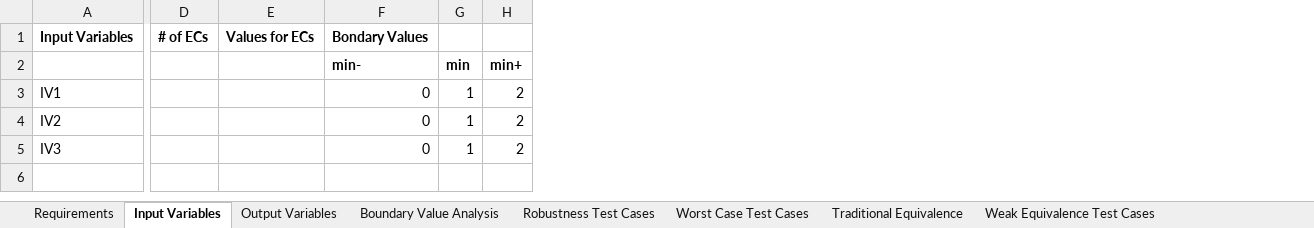
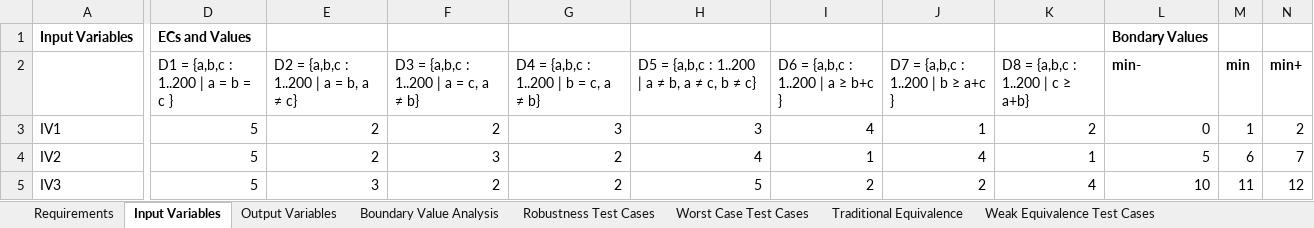
Before and after one commit to pelinsenkula/SoftwareTesting, an Excel workbook: resource/input.xlsx, sheet Input Variables, drawn as a sheet; only a part is shown, gaps mark what is left out; values as stored, in another font and other column widths than the file's, no borders; removed rows and columns are numbered as before the commit, all else as after; the diff covers the shown part only; the diff names each change by its address in the sheet, - before the commit and + after, or states it on an @@ line.

Commit message:
input xlsl

```diff
--- a/resource/input.xlsx (sheet Input Variables)
+++ b/resource/input.xlsx (sheet Input Variables)
-column D, row 1: # of ECs
-column E, row 1: Values for ECs
+column D, rows 1-5: ECs and Values | D1 = {a,b,c : 1..200 | a = b = c } | 5 | 5 | 5
+column E, rows 2-5: D2 = {a,b,c : 1..200 | a = b, a ≠ c} | 2 | 2 | 3
+column F, rows 2-5: D3 = {a,b,c : 1..200 | a = c, a ≠ b} | 2 | 3 | 2
+column G, rows 2-5: D4 = {a,b,c : 1..200 | b = c, a ≠ b} | 3 | 2 | 2
+column H, rows 2-5: D5 = {a,b,c : 1..200 | a ≠ b, a ≠ c, b ≠ c} | 3 | 4 | 5
+column I (D6 = {a,b,c : 1..200 | a ≥ b+c }), rows 3-5: 4 | 1 | 2
+column J (D7 = {a,b,c : 1..200 | b ≥ a+c }), rows 3-5: 1 | 4 | 2
+column K (D8 = {a,b,c : 1..200 | c ≥ a+b}), rows 3-5: 2 | 1 | 4
-L4 (min-): 0
+L4 (min-): 5
-M4 (min): 1
+M4 (min): 6
-N4 (min+): 2
+N4 (min+): 7
-L5 (min-): 0
+L5 (min-): 10
-M5 (min): 1
+M5 (min): 11
-N5 (min+): 2
+N5 (min+): 12
```
Also changed, not shown: 8 edited cells elsewhere in this sheet.
